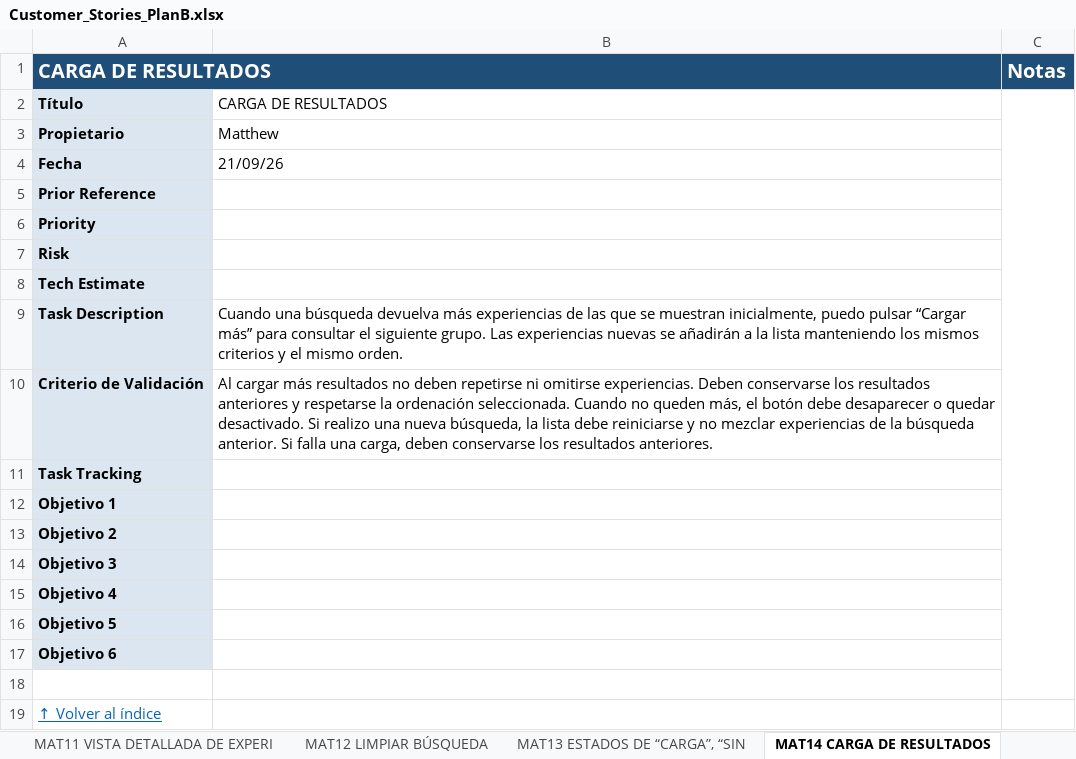
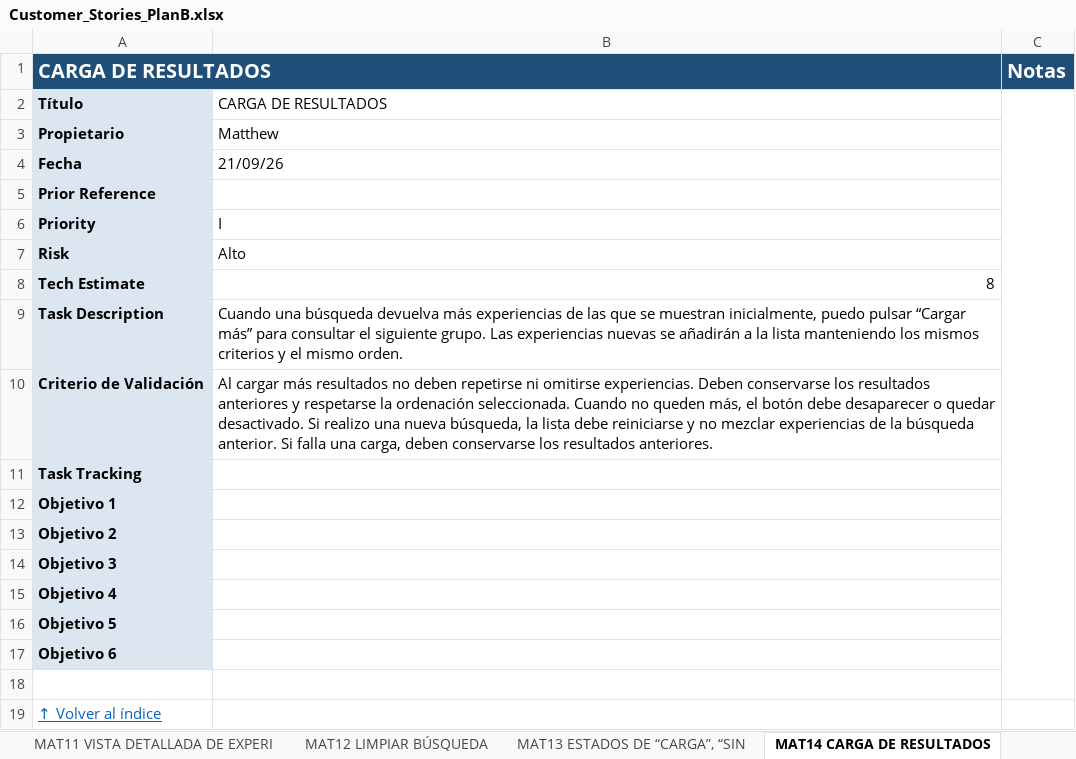
Before and after one commit to Matthew-PV/ISW-Practica, an Excel workbook: customer-stories/Customer_Stories_PlanB.xlsx, sheet MAT14 CARGA DE RESULTADOS, drawn as a sheet; values as stored, in another font and other column widths than the file's, no borders; conditional formats not drawn; the diff names each change by its address in the sheet, - before the commit and + after, or states it on an @@ line.

```diff
--- a/customer-stories/Customer_Stories_PlanB.xlsx (sheet MAT14 CARGA DE RESULTADOS)
+++ b/customer-stories/Customer_Stories_PlanB.xlsx (sheet MAT14 CARGA DE RESULTADOS)
-B6: (empty)
+B6: I
-B7: (empty)
+B7: Alto
-B8: (empty)
+B8: 8
```
Also changed, not shown: sheet MAT11 VISTA DETALLADA DE EXPERI, sheet JOA04 REPORTAR CONTENIDO, sheet JOA07 AVISOS DE ACTIVIDAD, sheet JOA10 BÚSQUEDA CON FILTROS COMB, sheet JOA20 AGRUPACIÓN Y LÍMITE DE FR, sheet JOA11 ORDENACIÓN Y PAGINACIÓN E, 3 more sheets.
